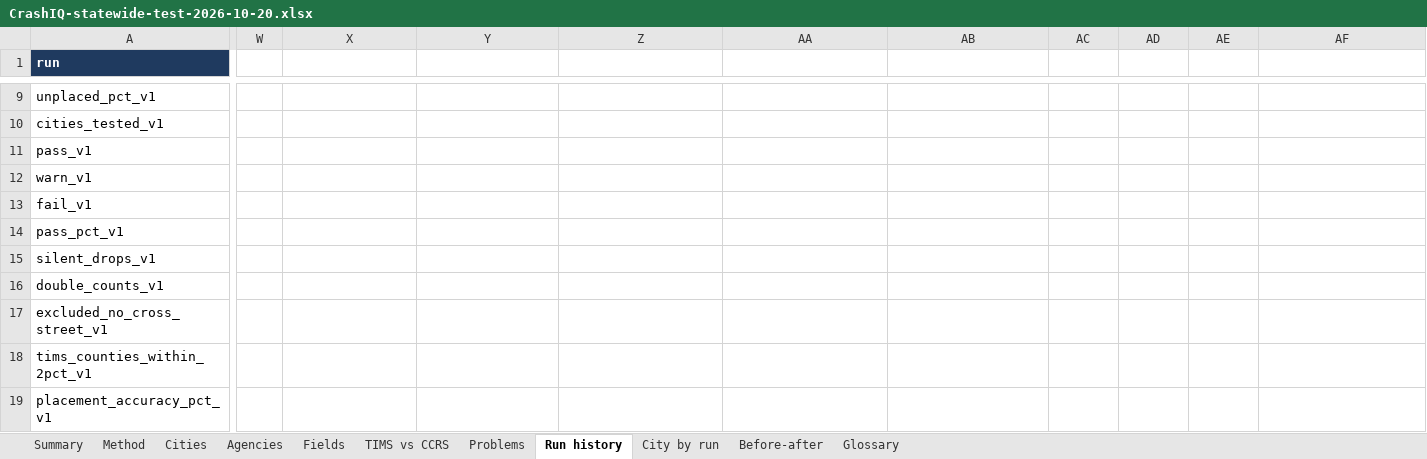
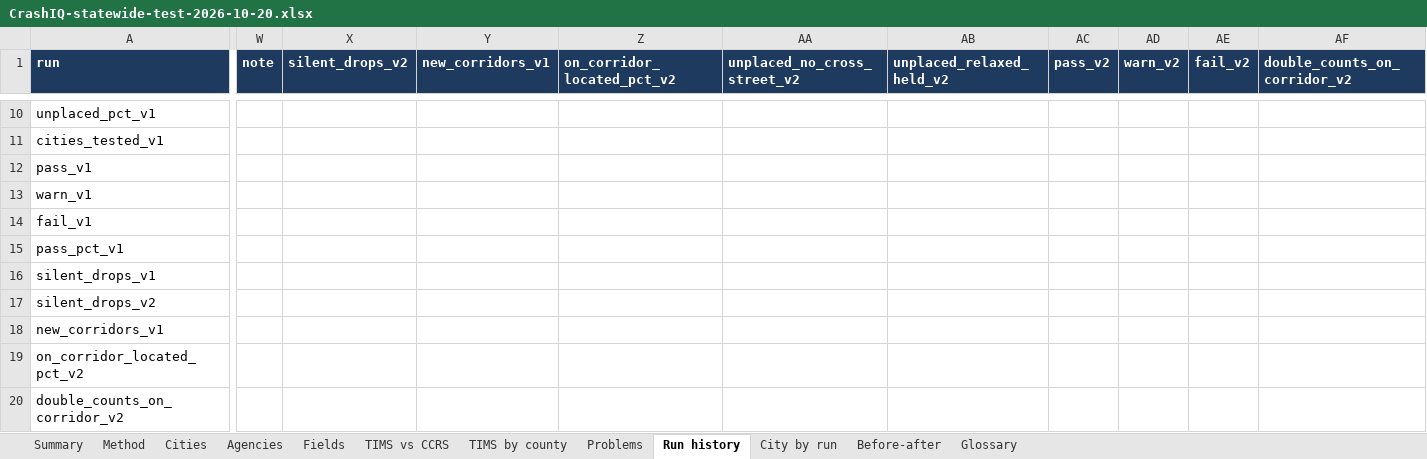
Before and after one commit to kvnloo/crashiq-backup, an Excel workbook: reports/testing/CrashIQ-statewide-test-2026-10-20.xlsx, sheet Run history, drawn as a sheet; only a part is shown, gaps mark what is left out; the shorter side is filled out with more unchanged rows; values as stored, in another font and other column widths than the file's, no borders; charts and pictures and table styles not drawn; rows hold the shown columns only; the diff covers the shown part only; the diff names each change by its address in the sheet, - before the commit and + after, or states it on an @@ line.

```diff
--- a/reports/testing/CrashIQ-statewide-test-2026-10-20.xlsx (sheet Run history)
+++ b/reports/testing/CrashIQ-statewide-test-2026-10-20.xlsx (sheet Run history)
+sheet tab: TIMS by county
-W1: (empty)
+W1: note
-W1:AF1 fill: none
+W1:AF1 fill: #1F3A5F
-X1: (empty)
+X1: silent_drops_v2
-Y1: (empty)
+Y1: new_corridors_v1
-Z1: (empty)
+Z1: on_corridor_located_pct_v2
-AA1: (empty)
+AA1: unplaced_no_cross_street_v2
-AB1: (empty)
+AB1: unplaced_relaxed_held_v2
-AC1: (empty)
+AC1: pass_v2
-AD1: (empty)
+AD1: warn_v2
-AE1: (empty)
+AE1: fail_v2
-AF1: (empty)
+AF1: double_counts_on_corridor_v2
+row 17: silent_drops_v2
+row 18: new_corridors_v1
+row 19: on_corridor_located_pct_v2
+row 20: double_counts_on_corridor_v2
```
Also changed, not shown: 6 added rows and 8 edited cells elsewhere in this sheet, sheet Before-after, sheet Cities, sheet Summary, sheet Problems, sheet City by run, sheet Method, charts or pictures, 6 other files.
